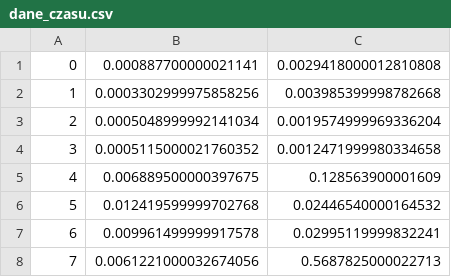
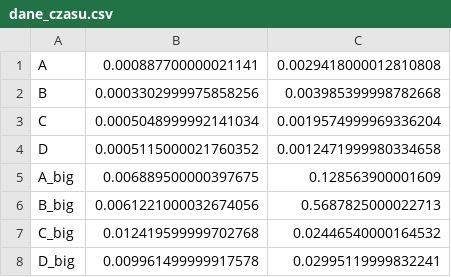
Before and after one commit to MinerOfSouls/AlgorytmyGeometryczne, a CSV file: bitalg/lab2/dane_czasu.csv, drawn as a sheet.

Commit message:
Update dane_czasu.csv

```diff
--- a/bitalg/lab2/dane_czasu.csv
+++ b/bitalg/lab2/dane_czasu.csv
@@ -1,8 +1,8 @@
-0;0.000887700000021141;0.0029418000012810808
-1;0.0003302999975858256;0.003985399998782668
-2;0.0005048999992141034;0.0019574999969336204
-3;0.0005115000021760352;0.0012471999980334658
-4;0.006889500000397675;0.128563900001609
-5;0.012419599999702768;0.02446540000164532
-6;0.009961499999917578;0.02995119999832241
-7;0.0061221000032674056;0.5687825000022713
+A;0.000887700000021141;0.0029418000012810808
+B;0.0003302999975858256;0.003985399998782668
+C;0.0005048999992141034;0.0019574999969336204
+D;0.0005115000021760352;0.0012471999980334658
+A_big;0.006889500000397675;0.128563900001609
+B_big;0.0061221000032674056;0.5687825000022713
+C_big;0.012419599999702768;0.02446540000164532
+D_big;0.009961499999917578;0.02995119999832241
```
